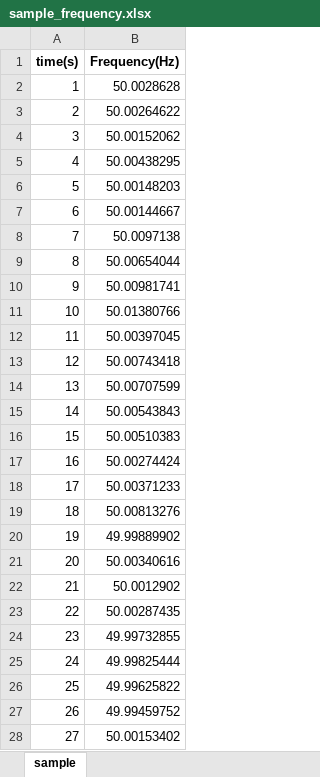
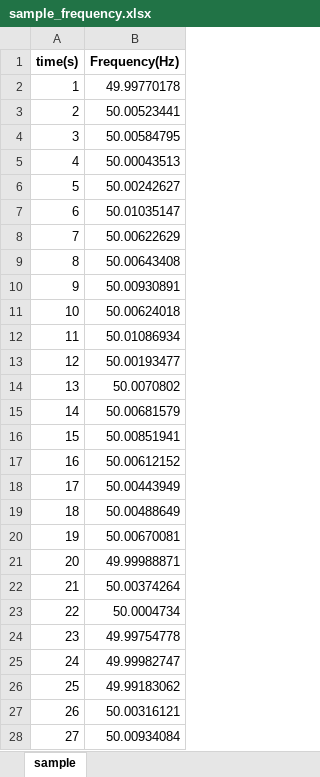
Before and after one commit to jmatsuda99/frequency_visualizer_app, an Excel workbook: sample_frequency.xlsx, sheet sample, drawn as a sheet; only a part is shown; values as stored, in another font and other column widths than the file's, no borders; the diff covers the shown part only; the diff names each change by its address in the sheet, - before the commit and + after, or states it on an @@ line.

```diff
--- a/sample_frequency.xlsx (sheet sample)
+++ b/sample_frequency.xlsx (sheet sample)
-B2 (Frequency(Hz)): 50.0028628
+B2 (Frequency(Hz)): 49.99770178
-B3 (Frequency(Hz)): 50.00264622
+B3 (Frequency(Hz)): 50.00523441
-B4 (Frequency(Hz)): 50.00152062
+B4 (Frequency(Hz)): 50.00584795
-B5 (Frequency(Hz)): 50.00438295
+B5 (Frequency(Hz)): 50.00043513
-B6 (Frequency(Hz)): 50.00148203
+B6 (Frequency(Hz)): 50.00242627
-B7 (Frequency(Hz)): 50.00144667
+B7 (Frequency(Hz)): 50.01035147
-B8 (Frequency(Hz)): 50.0097138
+B8 (Frequency(Hz)): 50.00622629
-B9 (Frequency(Hz)): 50.00654044
+B9 (Frequency(Hz)): 50.00643408
-B10 (Frequency(Hz)): 50.00981741
+B10 (Frequency(Hz)): 50.00930891
-B11 (Frequency(Hz)): 50.01380766
+B11 (Frequency(Hz)): 50.00624018
-B12 (Frequency(Hz)): 50.00397045
+B12 (Frequency(Hz)): 50.01086934
-B13 (Frequency(Hz)): 50.00743418
+B13 (Frequency(Hz)): 50.00193477
-B14 (Frequency(Hz)): 50.00707599
+B14 (Frequency(Hz)): 50.0070802
-B15 (Frequency(Hz)): 50.00543843
+B15 (Frequency(Hz)): 50.00681579
-B16 (Frequency(Hz)): 50.00510383
+B16 (Frequency(Hz)): 50.00851941
-B17 (Frequency(Hz)): 50.00274424
+B17 (Frequency(Hz)): 50.00612152
-B18 (Frequency(Hz)): 50.00371233
+B18 (Frequency(Hz)): 50.00443949
-B19 (Frequency(Hz)): 50.00813276
+B19 (Frequency(Hz)): 50.00488649
-B20 (Frequency(Hz)): 49.99889902
+B20 (Frequency(Hz)): 50.00670081
-B21 (Frequency(Hz)): 50.00340616
+B21 (Frequency(Hz)): 49.99988871
-B22 (Frequency(Hz)): 50.0012902
+B22 (Frequency(Hz)): 50.00374264
-B23 (Frequency(Hz)): 50.00287435
+B23 (Frequency(Hz)): 50.0004734
-B24 (Frequency(Hz)): 49.99732855
+B24 (Frequency(Hz)): 49.99754778
-B25 (Frequency(Hz)): 49.99825444
+B25 (Frequency(Hz)): 49.99982747
-B26 (Frequency(Hz)): 49.99625822
+B26 (Frequency(Hz)): 49.99183062
-B27 (Frequency(Hz)): 49.99459752
+B27 (Frequency(Hz)): 50.00316121
-B28 (Frequency(Hz)): 50.00153402
+B28 (Frequency(Hz)): 50.00934084
```
Also changed, not shown: 1473 edited cells elsewhere in this sheet, 2 other files.
